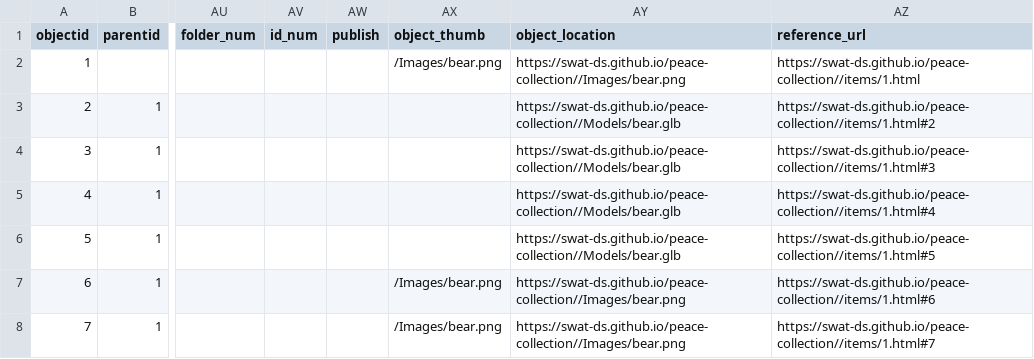
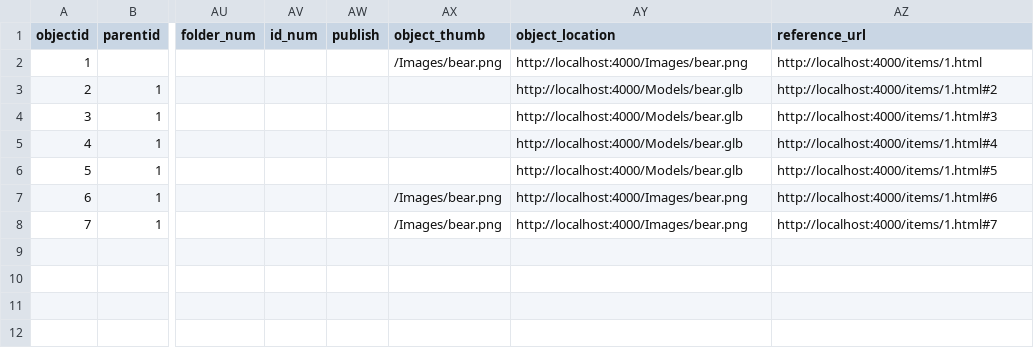
Before and after one commit to swat-ds/liblab_peace_collections, a CSV file: _site/assets/data/complete_metadata.csv, drawn as a sheet; only a part is shown, gaps mark what is left out; the diff names each change by its address in the sheet, - before the commit and + after, or states it on an @@ line.

Commit message:
Update external resource URLs to point to localhost and remove integrity attributes

```diff
--- a/_site/assets/data/complete_metadata.csv
+++ b/_site/assets/data/complete_metadata.csv
-AY2 (object_location): https://swat-ds.github.io/peace-collection//Images/bear.png
+AY2 (object_location): http://localhost:4000/Images/bear.png
-AZ2 (reference_url): https://swat-ds.github.io/peace-collection//items/1.html
+AZ2 (reference_url): http://localhost:4000/items/1.html
-AY3:AY6 (object_location): https://swat-ds.github.io/peace-collection//Models/bear.glb
+AY3:AY6 (object_location): http://localhost:4000/Models/bear.glb
-AZ3 (reference_url): https://swat-ds.github.io/peace-collection//items/1.html#2
+AZ3 (reference_url): http://localhost:4000/items/1.html#2
-AZ4 (reference_url): https://swat-ds.github.io/peace-collection//items/1.html#3
+AZ4 (reference_url): http://localhost:4000/items/1.html#3
-AZ5 (reference_url): https://swat-ds.github.io/peace-collection//items/1.html#4
+AZ5 (reference_url): http://localhost:4000/items/1.html#4
-AZ6 (reference_url): https://swat-ds.github.io/peace-collection//items/1.html#5
+AZ6 (reference_url): http://localhost:4000/items/1.html#5
-AY7:AY8 (object_location): https://swat-ds.github.io/peace-collection//Images/bear.png
+AY7:AY8 (object_location): http://localhost:4000/Images/bear.png
-AZ7 (reference_url): https://swat-ds.github.io/peace-collection//items/1.html#6
+AZ7 (reference_url): http://localhost:4000/items/1.html#6
-AZ8 (reference_url): https://swat-ds.github.io/peace-collection//items/1.html#7
+AZ8 (reference_url): http://localhost:4000/items/1.html#7
```
Also changed, not shown: _site/assets/data/published_metadata.csv, 18 other files.
